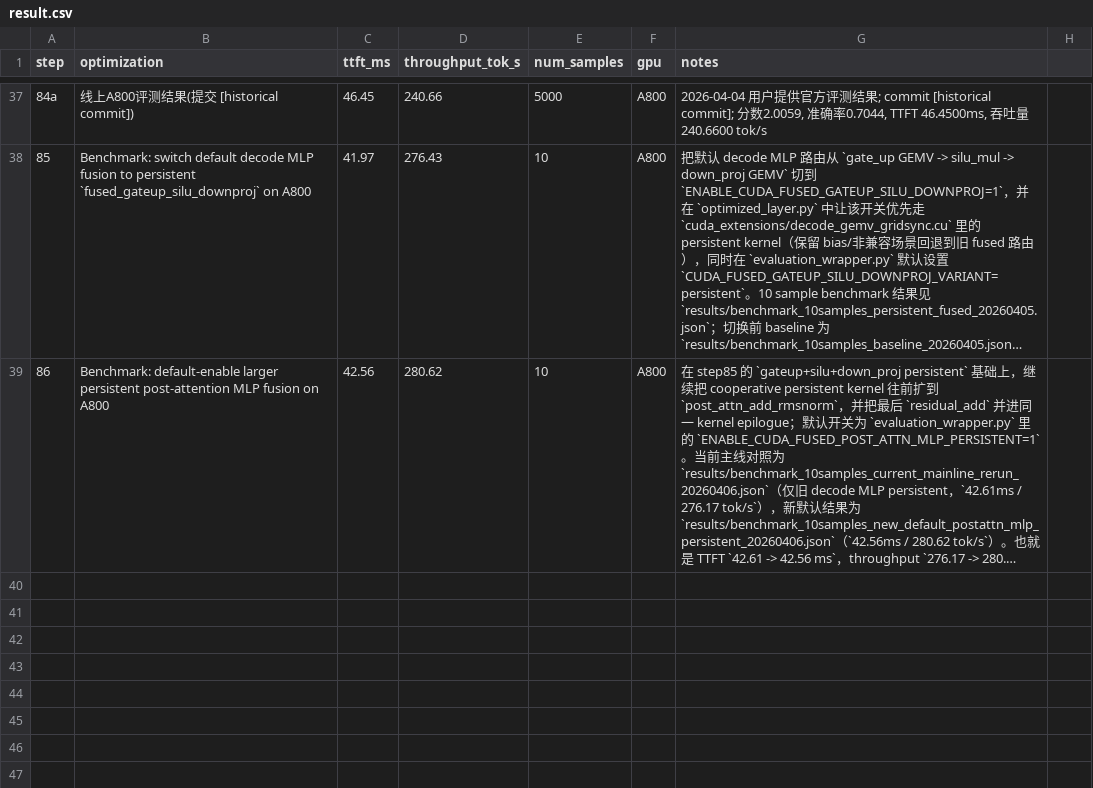
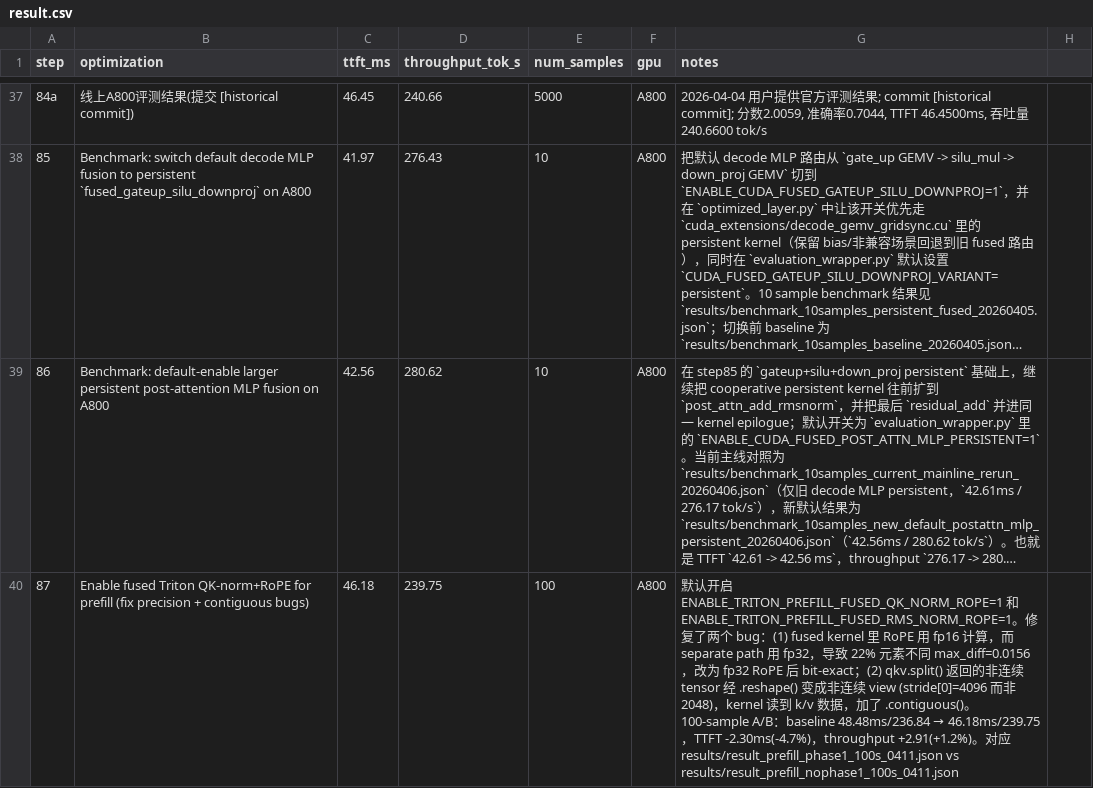
Before and after one commit to wangxiyu191/AICASGC-2026, a CSV file: result.csv, drawn as a sheet; only a part is shown, gaps mark what is left out; long unchanged cells end in …; the diff names each change by its address in the sheet, - before the commit and + after, or states it on an @@ line.

```diff
--- a/result.csv
+++ b/result.csv
+row 40: 87 | Enable fused Triton QK-norm+RoPE for prefill (fix precision + contiguous bugs) | 46.18 | 239.75 | 100 | A800 | 默认开启 ENABLE_TRITON_PREFILL_FUSED_QK_NORM_ROPE=1 和 ENABLE_TRITON_PREFILL_FUSED_RMS_NORM_ROPE=1。修复了两个 bug：(1) fused kernel 里 RoPE 用 fp16 计算，而 separate path 用 fp32，导致 22% 元素不同 max_diff=0.0156，改为 fp32 RoPE 后 bit-exact；(2) qkv.split() 返回的非连续 tensor 经 .reshape() 变成非连续 view (stride[0]=4096 而非 2048)，kernel 读到 k/v 数据，加了 .contiguous()。100-sample A/B：baseline 48.48ms/236.84 → 46.18ms/239.75，TTFT -2.30ms(-4.7%)，throughput +2.91(+1.2%)。对应 results/result_prefill_phase1_100s_0411.json vs results/result_prefill_nophase1_100s_0411.json
```
Also changed, not shown: result_experiments.csv, result_tooling.csv, 2 other files.
